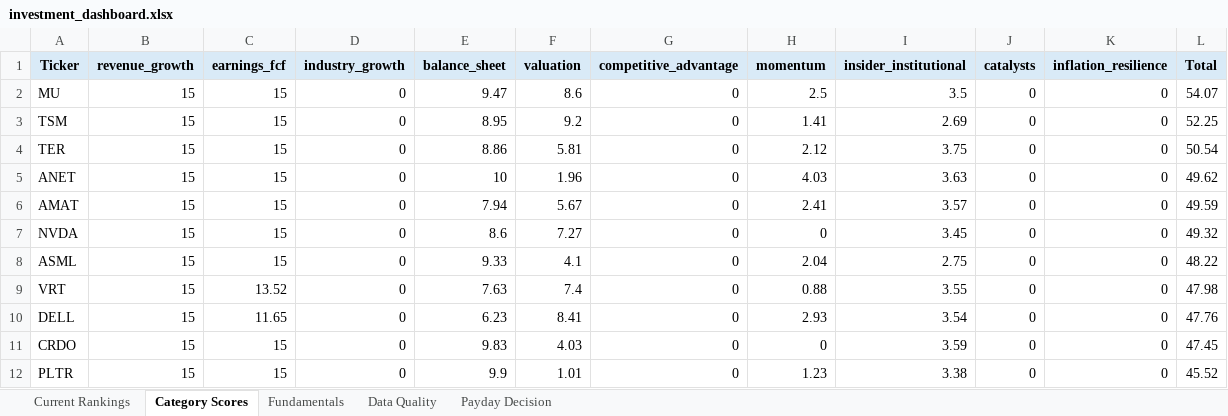
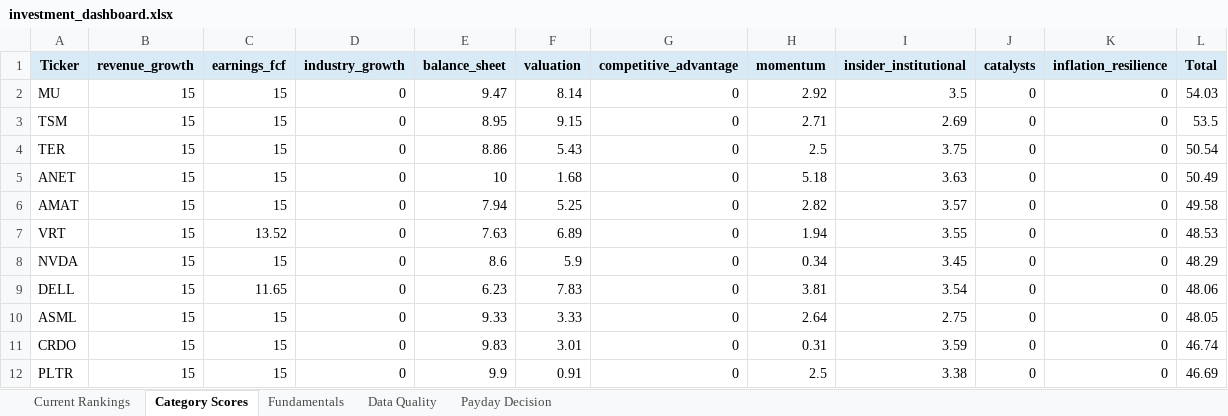
Before and after one commit to Grzesiak33/Version-2-Stock-Investment-Model, an Excel workbook: reports/investment_dashboard.xlsx, sheet Category Scores, drawn as a sheet; only a part is shown; values as stored, in another font and other column widths than the file's, no borders; removed rows and columns are numbered as before the commit, all else as after; the diff covers the shown part only; the diff names each change by its address in the sheet, - before the commit and + after, or states it on an @@ line.

```diff
--- a/reports/investment_dashboard.xlsx (sheet Category Scores)
+++ b/reports/investment_dashboard.xlsx (sheet Category Scores)
-F2 (valuation): 8.6
+F2 (valuation): 8.14
-H2 (momentum): 2.5
+H2 (momentum): 2.92
-L2 (Total): 54.07
+L2 (Total): 54.03
-F3 (valuation): 9.2
+F3 (valuation): 9.15
-H3 (momentum): 1.41
+H3 (momentum): 2.71
-L3 (Total): 52.25
+L3 (Total): 53.5
-F4 (valuation): 5.81
+F4 (valuation): 5.43
-H4 (momentum): 2.12
+H4 (momentum): 2.5
-F5 (valuation): 1.96
+F5 (valuation): 1.68
-H5 (momentum): 4.03
+H5 (momentum): 5.18
-L5 (Total): 49.62
+L5 (Total): 50.49
-F6 (valuation): 5.67
+F6 (valuation): 5.25
-H6 (momentum): 2.41
+H6 (momentum): 2.82
-L6 (Total): 49.59
+L6 (Total): 49.58
-row 7: NVDA | 15 | 15 | 0 | 8.6 | 7.27 | 0 | 0 | 3.45 | 0 | 0 | 49.32
-row 8: ASML | 15 | 15 | 0 | 9.33 | 4.1 | 0 | 2.04 | 2.75 | 0 | 0 | 48.22
-F7 (valuation): 7.4
+F7 (valuation): 6.89
-H7 (momentum): 0.88
+H7 (momentum): 1.94
-L7 (Total): 47.98
+L7 (Total): 48.53
+row 8: NVDA | 15 | 15 | 0 | 8.6 | 5.9 | 0 | 0.34 | 3.45 | 0 | 0 | 48.29
-F9 (valuation): 8.41
+F9 (valuation): 7.83
-H9 (momentum): 2.93
+H9 (momentum): 3.81
-L9 (Total): 47.76
+L9 (Total): 48.06
+row 10: ASML | 15 | 15 | 0 | 9.33 | 3.33 | 0 | 2.64 | 2.75 | 0 | 0 | 48.05
-F11 (valuation): 4.03
+F11 (valuation): 3.01
-H11 (momentum): 0
+H11 (momentum): 0.31
-L11 (Total): 47.45
+L11 (Total): 46.74
-F12 (valuation): 1.01
+F12 (valuation): 0.91
-H12 (momentum): 1.23
+H12 (momentum): 2.5
-L12 (Total): 45.52
+L12 (Total): 46.69
```
Also changed, not shown: 3 added rows, 3 removed rows and 49 edited cells elsewhere in this sheet, sheet Fundamentals, sheet Current Rankings, sheet Data Quality, sheet Payday Decision, 32 other files.
